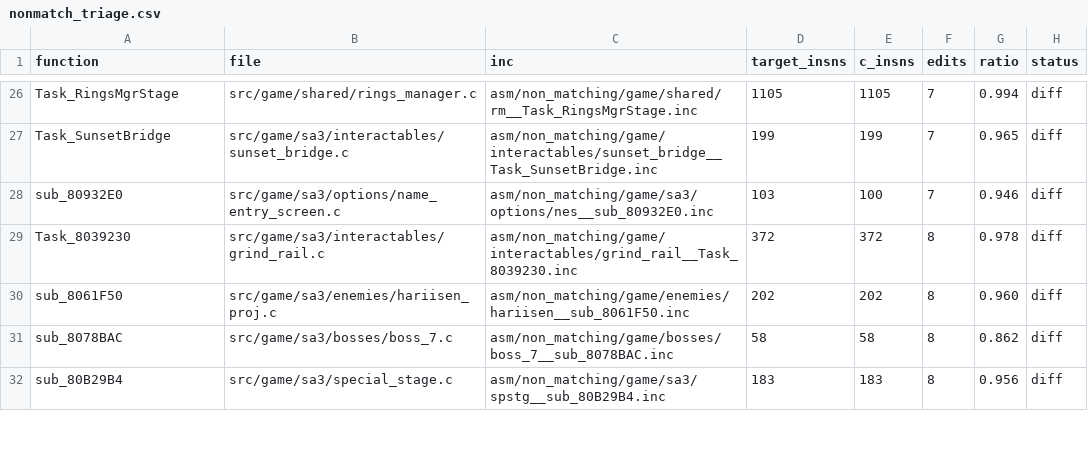
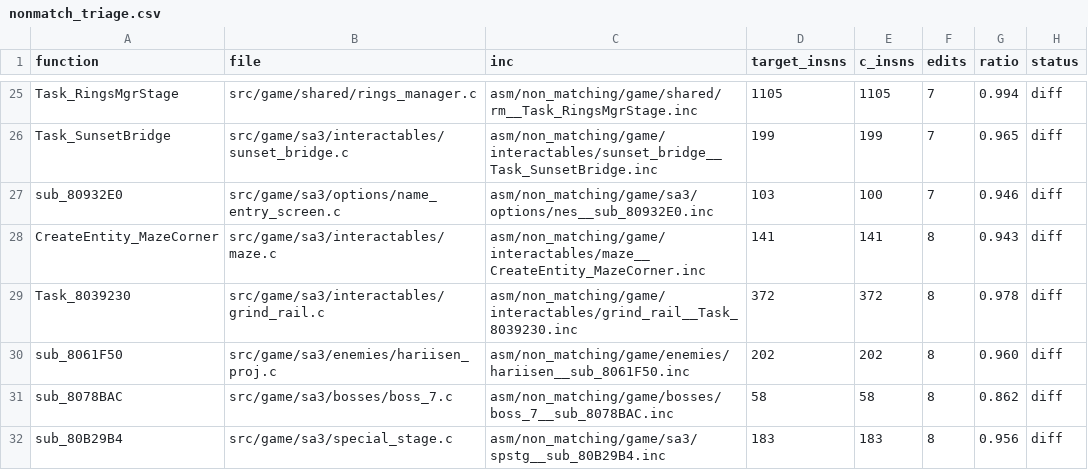
Before and after one commit to celsowm/sa3, a CSV file: docs/nonmatch_triage.csv, drawn as a sheet; only a part is shown, gaps mark what is left out; the diff covers the shown part only; the diff names each change by its address in the sheet, - before the commit and + after, or states it on an @@ line.

```diff
--- a/docs/nonmatch_triage.csv
+++ b/docs/nonmatch_triage.csv
+row 28: CreateEntity_MazeCorner | src/game/sa3/interactables/maze.c | asm/non_matching/game/interactables/maze__CreateEntity_MazeCorner.inc | 141 | 141 | 8 | 0.943 | diff
```
Also changed, not shown: 5 added rows and 8 removed rows elsewhere in this file.
